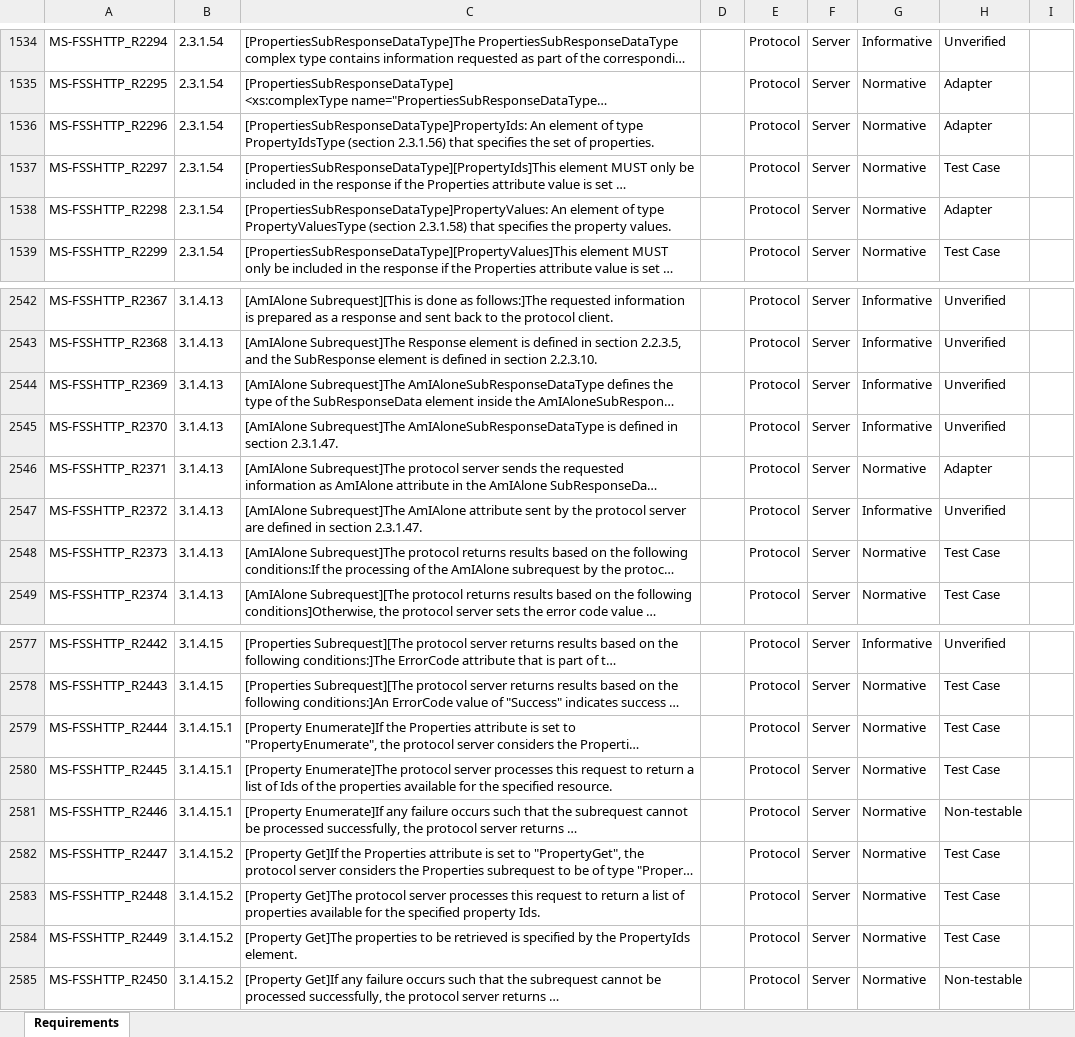
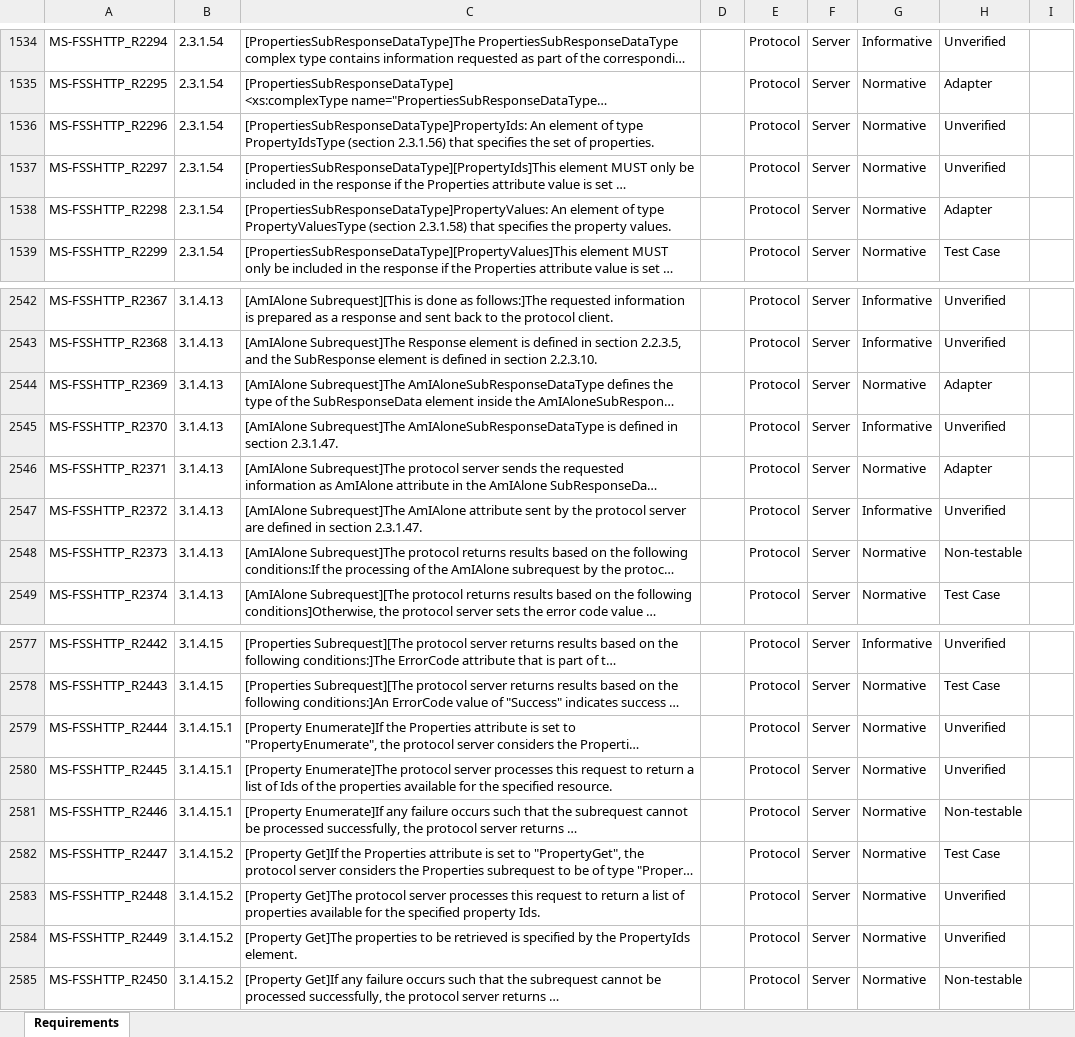
Before and after one commit to OfficeDev/Interop-TestSuites, an Excel workbook: FileSyncandWOPI/Docs/MS-FSSHTTP-FSSHTTPB/MS-FSSHTTP-FSSHTTPB_RequirementSpecification.xlsx, sheet Requirements, drawn as a sheet; only a part is shown, gaps mark what is left out; long unchanged cells end in …; values as stored, in another font and other column widths than the file's, no borders; conditional formats and table styles not drawn; the diff covers the shown part only; the diff names each change by its address in the sheet, - before the commit and + after, or states it on an @@ line.

Commit message:
Add test cases for Proerties and add test cases for TDI#12628.

```diff
--- a/FileSyncandWOPI/Docs/MS-FSSHTTP-FSSHTTPB/MS-FSSHTTP-FSSHTTPB_RequirementSpecification.xlsx (sheet Requirements)
+++ b/FileSyncandWOPI/Docs/MS-FSSHTTP-FSSHTTPB/MS-FSSHTTP-FSSHTTPB_RequirementSpecification.xlsx (sheet Requirements)
-H1536: Adapter
+H1536: Unverified
-H1537: Test Case
+H1537: Unverified
-G2544: Informative
+G2544: Normative
-H2544: Unverified
+H2544: Adapter
-H2548: Test Case
+H2548: Non-testable
-H2579:H2580: Test Case
+H2579:H2580: Unverified
-H2583:H2584: Test Case
+H2583:H2584: Unverified
```
Also changed, not shown: 1 added row and 19 edited cells elsewhere in this sheet, 15 other files.
